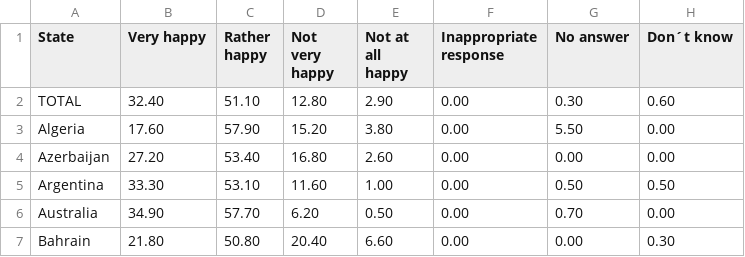
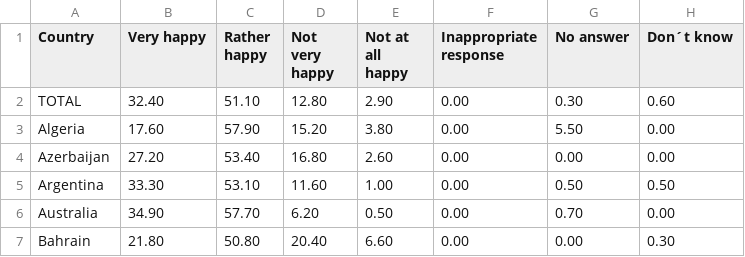
Before and after one commit to Martin36/DH2321-Individual-Projects, a CSV file: Visualizing the World Through its Own Worldview/Data/Feeling_of_happiness2.csv, drawn as a sheet.

Commit message:
Created bubbles for the countries in the data.

```diff
--- a/Visualizing the World Through its Own Worldview/Data/Feeling_of_happiness2.csv
+++ b/Visualizing the World Through its Own Worldview/Data/Feeling_of_happiness2.csv
@@ -1,2 +1,2 @@
-State,Very happy,Rather happy,Not very happy,Not at all happy,Inappropriate response,No answer,Don´t know
+Country,Very happy,Rather happy,Not very happy,Not at all happy,Inappropriate response,No answer,Don´t know
 TOTAL,32.40,51.10,12.80,2.90,0.00,0.30,0.60
```
Also changed, not shown: 4 other files.
